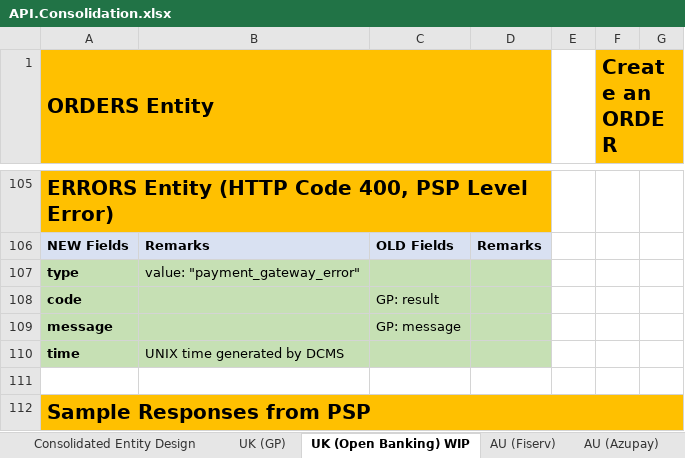
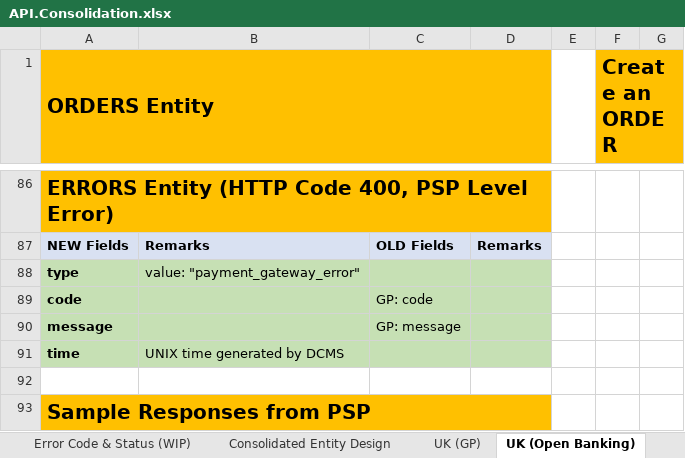
Before and after one commit to taftleung/ForTempUse, an Excel workbook: API.Consolidation.xlsx, sheet UK (Open Banking), drawn as a sheet; only a part is shown, gaps mark what is left out; values as stored, in another font and other column widths than the file's, no borders; removed rows and columns are numbered as before the commit, all else as after; the diff covers the shown part only; the diff names each change by its address in the sheet, - before the commit and + after, or states it on an @@ line.

Commit message:
Add files via upload

```diff
--- a/API.Consolidation.xlsx (sheet UK (Open Banking))
+++ b/API.Consolidation.xlsx (sheet UK (Open Banking))
-sheet tab: UK (Open Banking) WIP
+sheet tab: UK (Open Banking)
-C89: GP: result
+C89: GP: code
-A112:G112 merged
+A93:D93 merged
-E93:G93 fill: #FFC000
+E93:G93 fill: none
```
Also changed, not shown: 6 added rows, 33 removed rows, 16 edited cells and cell formats elsewhere in this sheet, sheet AU (Azupay).
